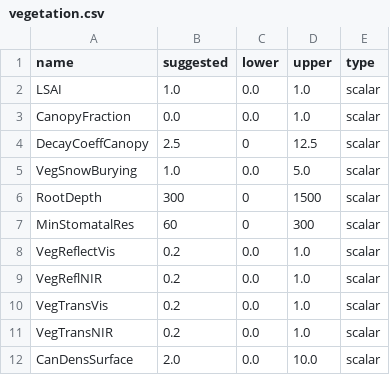
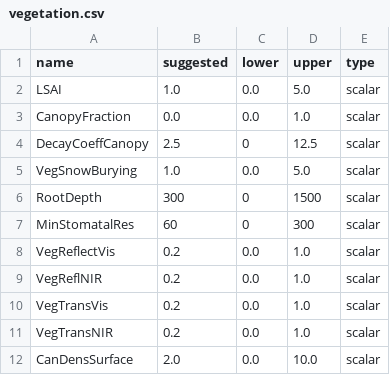
Before and after one commit to stefanocampanella/MHPC-project, a CSV file: data/Matsch B2/variables/vegetation.csv, drawn as a sheet.

```diff
--- a/data/Matsch B2/variables/vegetation.csv
+++ b/data/Matsch B2/variables/vegetation.csv
@@ -1,3 +1,3 @@
 name,suggested,lower,upper,type
-LSAI,1.0,0.0,1.0,scalar
+LSAI,1.0,0.0,5.0,scalar
 CanopyFraction,0.0,0.0,1.0,scalar
```
Also changed, not shown: 2 other files.
